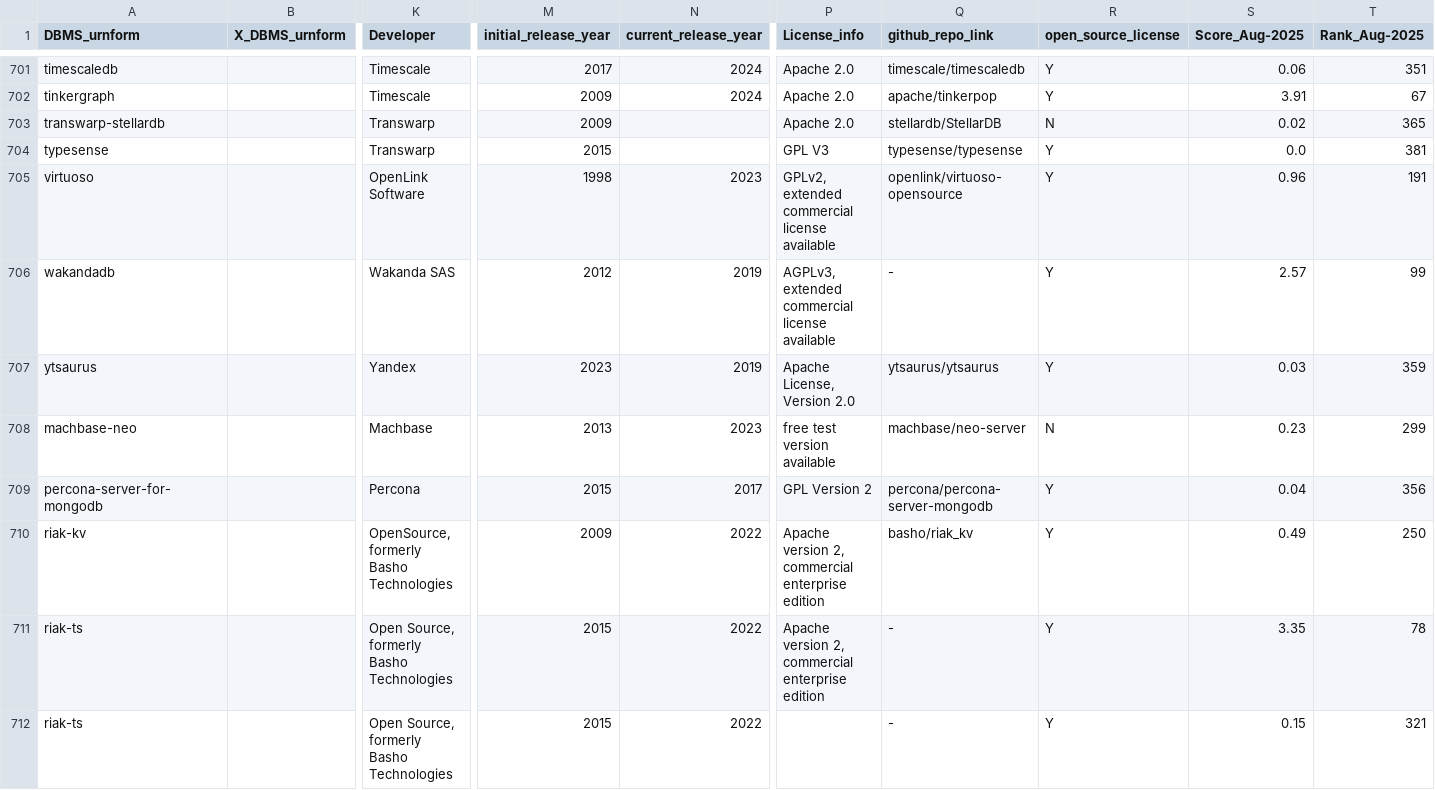
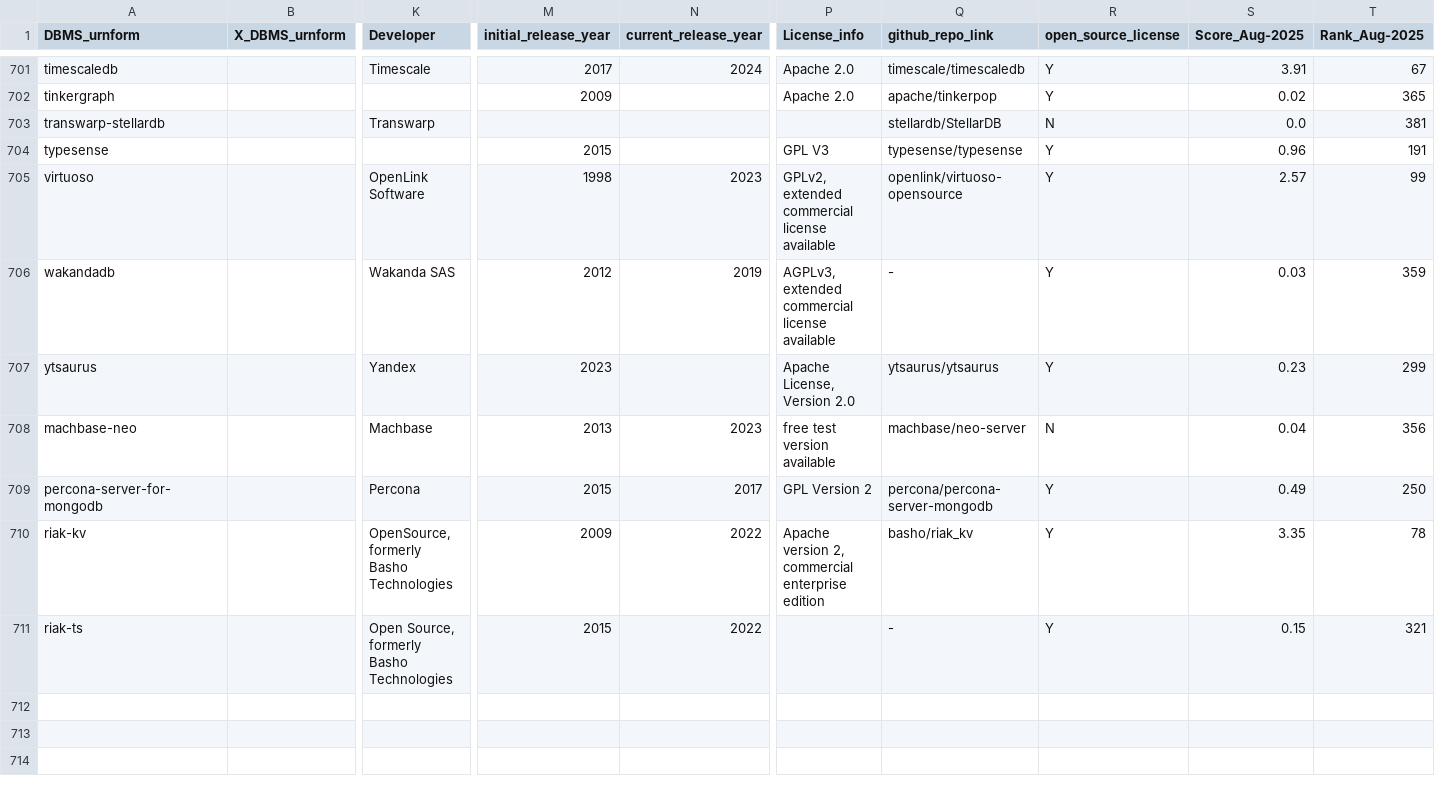
Before and after one commit to birdflyi/db_feature_data_fusion, a CSV file: data/manulabeled/dbfeatfusion_records_202508_automerged_manulabeled.csv, drawn as a sheet; only a part is shown, gaps mark what is left out; rows hold the shown columns only; the diff covers the shown part only; the diff names each change by its address in the sheet, - before the commit and + after, or states it on an @@ line.

Commit message:
Fix bug: Fix the bug of data columns(Rank_Aug-2025 and Score_Aug-2025) misalignment in dbfeatfusion_records_202508_automerged_manulabeled.csv.

```diff
--- a/data/manulabeled/dbfeatfusion_records_202508_automerged_manulabeled.csv
+++ b/data/manulabeled/dbfeatfusion_records_202508_automerged_manulabeled.csv
-S701 (Score_Aug-2025): 0.06
+S701 (Score_Aug-2025): 3.91
-T701 (Rank_Aug-2025): 351
+T701 (Rank_Aug-2025): 67
-K702 (Developer): Timescale
+K702 (Developer): (empty)
-N702 (current_release_year): 2024
+N702 (current_release_year): (empty)
-S702 (Score_Aug-2025): 3.91
+S702 (Score_Aug-2025): 0.02
-T702 (Rank_Aug-2025): 67
+T702 (Rank_Aug-2025): 365
-M703 (initial_release_year): 2009
+M703 (initial_release_year): (empty)
-P703 (License_info): Apache 2.0
+P703 (License_info): (empty)
-S703 (Score_Aug-2025): 0.02
+S703 (Score_Aug-2025): 0.0
-T703 (Rank_Aug-2025): 365
+T703 (Rank_Aug-2025): 381
-K704 (Developer): Transwarp
+K704 (Developer): (empty)
-S704 (Score_Aug-2025): 0.0
+S704 (Score_Aug-2025): 0.96
-T704 (Rank_Aug-2025): 381
+T704 (Rank_Aug-2025): 191
-S705 (Score_Aug-2025): 0.96
+S705 (Score_Aug-2025): 2.57
-T705 (Rank_Aug-2025): 191
+T705 (Rank_Aug-2025): 99
-S706 (Score_Aug-2025): 2.57
+S706 (Score_Aug-2025): 0.03
-T706 (Rank_Aug-2025): 99
+T706 (Rank_Aug-2025): 359
-N707 (current_release_year): 2019
+N707 (current_release_year): (empty)
-S707 (Score_Aug-2025): 0.03
+S707 (Score_Aug-2025): 0.23
-T707 (Rank_Aug-2025): 359
+T707 (Rank_Aug-2025): 299
-S708 (Score_Aug-2025): 0.23
+S708 (Score_Aug-2025): 0.04
-T708 (Rank_Aug-2025): 299
+T708 (Rank_Aug-2025): 356
-S709 (Score_Aug-2025): 0.04
+S709 (Score_Aug-2025): 0.49
-T709 (Rank_Aug-2025): 356
+T709 (Rank_Aug-2025): 250
-S710 (Score_Aug-2025): 0.49
+S710 (Score_Aug-2025): 3.35
-T710 (Rank_Aug-2025): 250
+T710 (Rank_Aug-2025): 78
-row 711: riak-ts |  | Open Source, formerly Basho Technologies | 2015 | 2022 | Apache version 2, commercial enterprise edition | - | Y | 3.35 | 78
```
Also changed, not shown: 63 edited cells elsewhere in this file.
